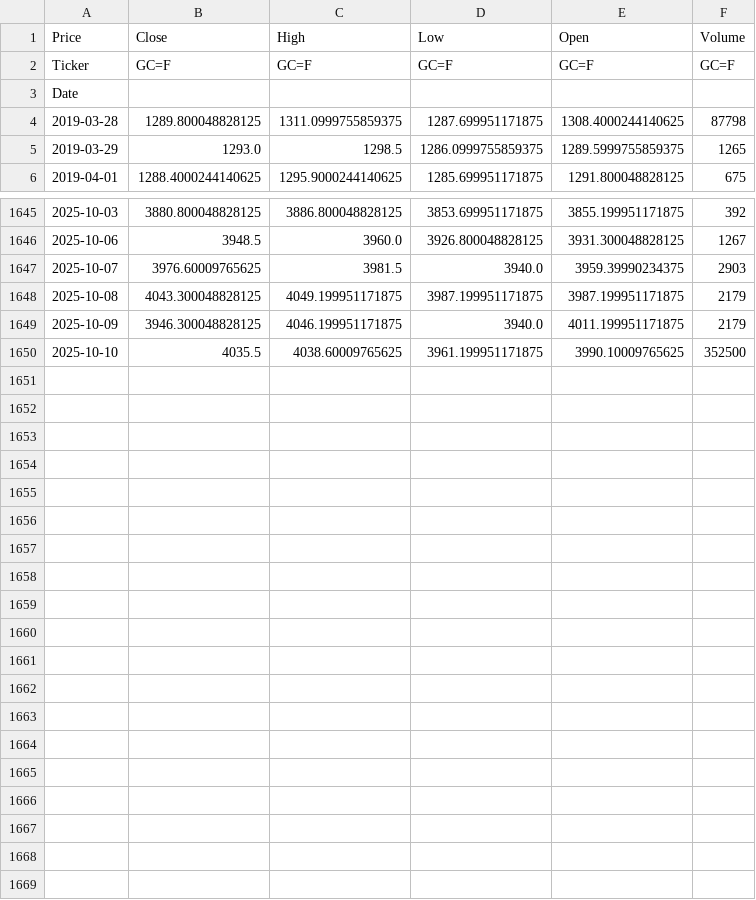
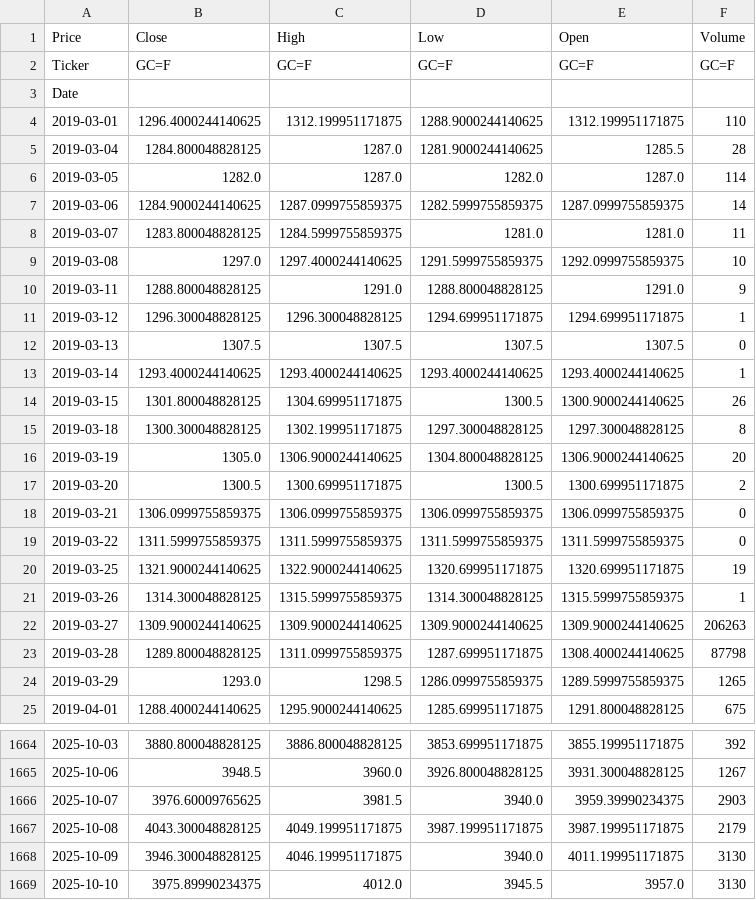
Before and after one commit to falahhilal/gold-prices, a CSV file: daily_gold_prices.csv, drawn as a sheet; only a part is shown, gaps mark what is left out.

```diff
--- a/daily_gold_prices.csv
+++ b/daily_gold_prices.csv
@@ -3,2 +3,21 @@ Ticker,GC=F,GC=F,GC=F,GC=F,GC=F
 Date,,,,,
+2019-03-01,1296.4000244140625,1312.199951171875,1288.9000244140625,1312.199951171875,110
+2019-03-04,1284.800048828125,1287.0,1281.9000244140625,1285.5,28
+2019-03-05,1282.0,1287.0,1282.0,1287.0,114
+2019-03-06,1284.9000244140625,1287.0999755859375,1282.5999755859375,1287.0999755859375,14
+2019-03-07,1283.800048828125,1284.5999755859375,1281.0,1281.0,11
+2019-03-08,1297.0,1297.4000244140625,1291.5999755859375,1292.0999755859375,10
+2019-03-11,1288.800048828125,1291.0,1288.800048828125,1291.0,9
+2019-03-12,1296.300048828125,1296.300048828125,1294.699951171875,1294.699951171875,1
+2019-03-13,1307.5,1307.5,1307.5,1307.5,0
+2019-03-14,1293.4000244140625,1293.4000244140625,1293.4000244140625,1293.4000244140625,1
+2019-03-15,1301.800048828125,1304.699951171875,1300.5,1300.9000244140625,26
+2019-03-18,1300.300048828125,1302.199951171875,1297.300048828125,1297.300048828125,8
+2019-03-19,1305.0,1306.9000244140625,1304.800048828125,1306.9000244140625,20
+2019-03-20,1300.5,1300.699951171875,1300.5,1300.699951171875,2
+2019-03-21,1306.0999755859375,1306.0999755859375,1306.0999755859375,1306.0999755859375,0
+2019-03-22,1311.5999755859375,1311.5999755859375,1311.5999755859375,1311.5999755859375,0
+2019-03-25,1321.9000244140625,1322.9000244140625,1320.699951171875,1320.699951171875,19
+2019-03-26,1314.300048828125,1315.5999755859375,1314.300048828125,1315.5999755859375,1
+2019-03-27,1309.9000244140625,1309.9000244140625,1309.9000244140625,1309.9000244140625,206263
 2019-03-28,1289.800048828125,1311.0999755859375,1287.699951171875,1308.4000244140625,87798
@@ -1648,3 +1667,3 @@ Date,,,,,
 2025-10-08,4043.300048828125,4049.199951171875,3987.199951171875,3987.199951171875,2179
-2025-10-09,3946.300048828125,4046.199951171875,3940.0,4011.199951171875,2179
-2025-10-10,4035.5,4038.60009765625,3961.199951171875,3990.10009765625,352500
+2025-10-09,3946.300048828125,4046.199951171875,3940.0,4011.199951171875,3130
+2025-10-10,3975.89990234375,4012.0,3945.5,3957.0,3130
```
Also changed, not shown: 2 other files.
